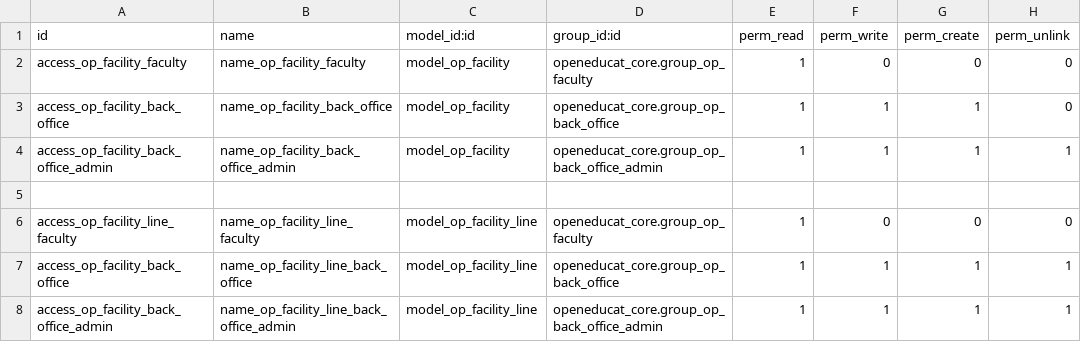
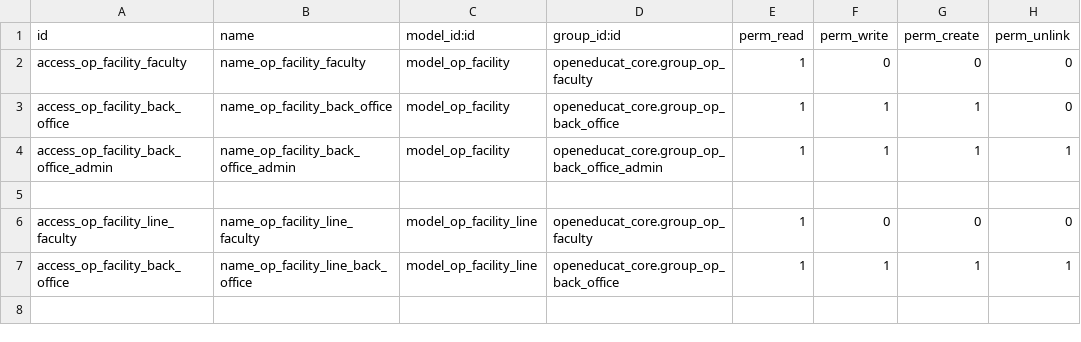
Before and after one commit to openeducat/openeducat_erp, a CSV file: openeducat_facility/security/ir.model.access.csv, drawn as a sheet; the diff names each change by its address in the sheet, - before the commit and + after, or states it on an @@ line.

```diff
--- a/openeducat_facility/security/ir.model.access.csv
+++ b/openeducat_facility/security/ir.model.access.csv
-row 8: access_op_facility_back_office_admin | name_op_facility_line_back_office_admin | model_op_facility_line | openeducat_core.group_op_back_office_admin | 1 | 1 | 1 | 1
```
Also changed, not shown: openeducat_exam/security/ir.model.access.csv, openeducat_library/security/ir.model.access.csv, 14 other files.
